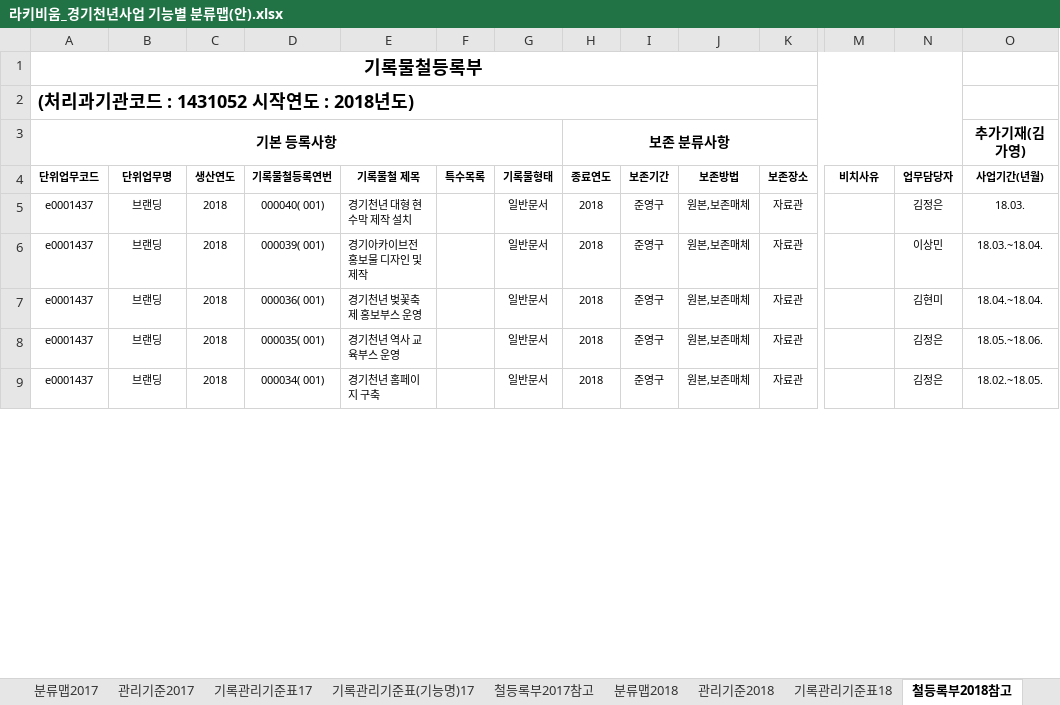
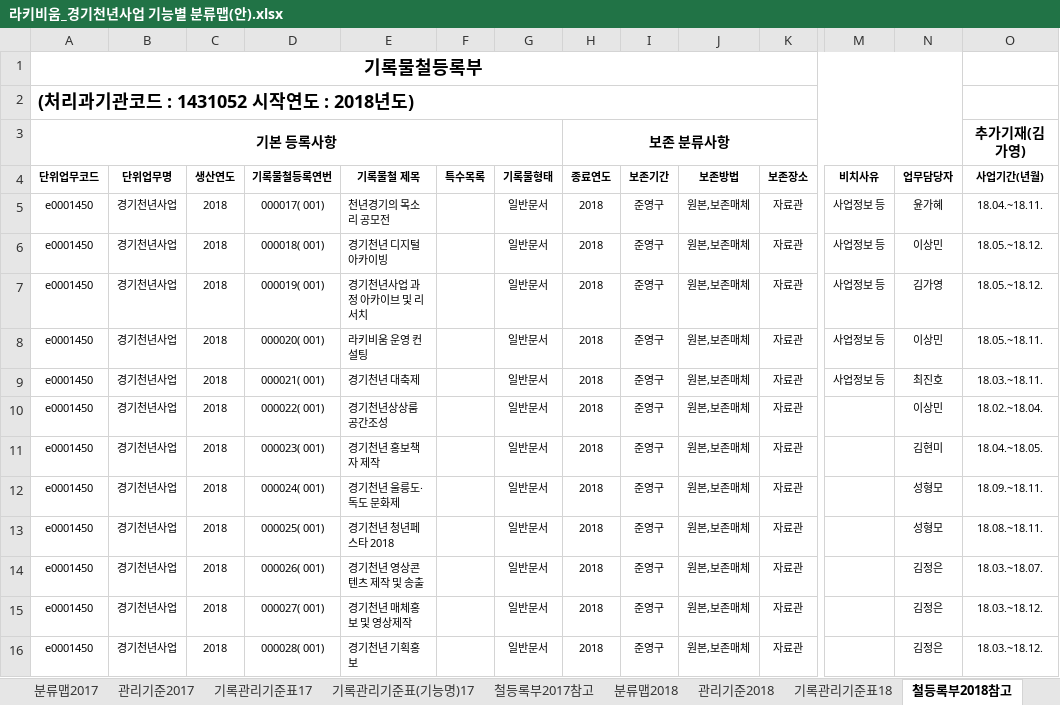
Before and after one commit to leeeeees/larchiveum, an Excel workbook: 라키비움_경기천년사업 기능별 분류맵(안).xlsx, sheet 철등록부2018참고, drawn as a sheet; only a part is shown, gaps mark what is left out; values as stored, in another font and other column widths than the file's, no borders; addresses are those after the commit; rows hold the shown columns only; the diff covers the shown part only; the diff names each change by its address in the sheet, - before the commit and + after, or states it on an @@ line.

```diff
--- a/라키비움_경기천년사업 기능별 분류맵(안).xlsx (sheet 철등록부2018참고)
+++ b/라키비움_경기천년사업 기능별 분류맵(안).xlsx (sheet 철등록부2018참고)
+row 5: e0001450 | 경기천년사업 | 2018 | 000017( 001) | 천년경기의 목소리 공모전 |  | 일반문서 | 2018 | 준영구 | 원본,보존매체 | 자료관 | 사업정보 등 | 윤가혜 | 18.04.~18.11.
+row 6: e0001450 | 경기천년사업 | 2018 | 000018( 001) | 경기천년 디지털 아카이빙 |  | 일반문서 | 2018 | 준영구 | 원본,보존매체 | 자료관 | 사업정보 등 | 이상민 | 18.05.~18.12.
+row 7: e0001450 | 경기천년사업 | 2018 | 000019( 001) | 경기천년사업 과정 아카이브 및 리서치 |  | 일반문서 | 2018 | 준영구 | 원본,보존매체 | 자료관 | 사업정보 등 | 김가영 | 18.05.~18.12.
+row 8: e0001450 | 경기천년사업 | 2018 | 000020( 001) | 라키비움 운영 컨설팅 |  | 일반문서 | 2018 | 준영구 | 원본,보존매체 | 자료관 | 사업정보 등 | 이상민 | 18.05.~18.11.
-A9:A11 (단위업무코드): e0001437
+A9:A11 (단위업무코드): e0001450
-B9:B11 (단위업무명): 브랜딩
+B9:B11 (단위업무명): 경기천년사업
-D9 (기록물철등록연번): 000040( 001)
+D9 (기록물철등록연번): 000021( 001)
-E9 (기록물철 제목): 경기천년 대형 현수막 제작 설치
+E9 (기록물철 제목): 경기천년 대축제
-M9 (비치사유): (empty)
+M9 (비치사유): 사업정보 등
-N9 (업무담당자): 김정은
+N9 (업무담당자): 최진호
-O9 (사업기간(년월)): 18.03.
+O9 (사업기간(년월)): 18.03.~18.11.
-D10 (기록물철등록연번): 000039( 001)
+D10 (기록물철등록연번): 000022( 001)
-E10 (기록물철 제목): 경기아카이브전 홍보물 디자인 및 제작
+E10 (기록물철 제목): 경기천년상상룸 공간조성
-O10 (사업기간(년월)): 18.03.~18.04.
+O10 (사업기간(년월)): 18.02.~18.04.
-D11 (기록물철등록연번): 000036( 001)
+D11 (기록물철등록연번): 000023( 001)
-E11 (기록물철 제목): 경기천년 벚꽃축제 홍보부스 운영
+E11 (기록물철 제목): 경기천년 홍보책자 제작
-O11 (사업기간(년월)): 18.04.~18.04.
+O11 (사업기간(년월)): 18.04.~18.05.
+row 12: e0001450 | 경기천년사업 | 2018 | 000024( 001) | 경기천년 울릉도·독도 문화제 |  | 일반문서 | 2018 | 준영구 | 원본,보존매체 | 자료관 |  | 성형모 | 18.09.~18.11.
+row 13: e0001450 | 경기천년사업 | 2018 | 000025( 001) | 경기천년 청년페스타 2018 |  | 일반문서 | 2018 | 준영구 | 원본,보존매체 | 자료관 |  | 성형모 | 18.08.~18.11.
-A14 (단위업무코드): e0001437
+A14 (단위업무코드): e0001450
-B14 (단위업무명): 브랜딩
+B14 (단위업무명): 경기천년사업
-D14 (기록물철등록연번): 000035( 001)
+D14 (기록물철등록연번): 000026( 001)
-E14 (기록물철 제목): 경기천년 역사 교육부스 운영
+E14 (기록물철 제목): 경기천년 영상콘텐츠 제작 및 송출
-O14 (사업기간(년월)): 18.05.~18.06.
+O14 (사업기간(년월)): 18.03.~18.07.
+row 15: e0001450 | 경기천년사업 | 2018 | 000027( 001) | 경기천년 매체홍보 및 영상제작 |  | 일반문서 | 2018 | 준영구 | 원본,보존매체 | 자료관 |  | 김정은 | 18.03.~18.12.
-A16 (단위업무코드): e0001437
+A16 (단위업무코드): e0001450
-B16 (단위업무명): 브랜딩
+B16 (단위업무명): 경기천년사업
-D16 (기록물철등록연번): 000034( 001)
+D16 (기록물철등록연번): 000028( 001)
-E16 (기록물철 제목): 경기천년 홈페이지 구축
+E16 (기록물철 제목): 경기천년 기획홍보
-O16 (사업기간(년월)): 18.02.~18.05.
+O16 (사업기간(년월)): 18.03.~18.12.
```
Also changed, not shown: 3 added rows, 8 removed rows, 47 edited cells and cell formats elsewhere in this sheet, sheet 철등록부2017참고, sheet 기록관리기준표18, sheet 관리기준2018, sheet 기록관리기준표(기능명)17, sheet 분류맵2018, 재단내공통업무및단위업무정리.xlsx.
